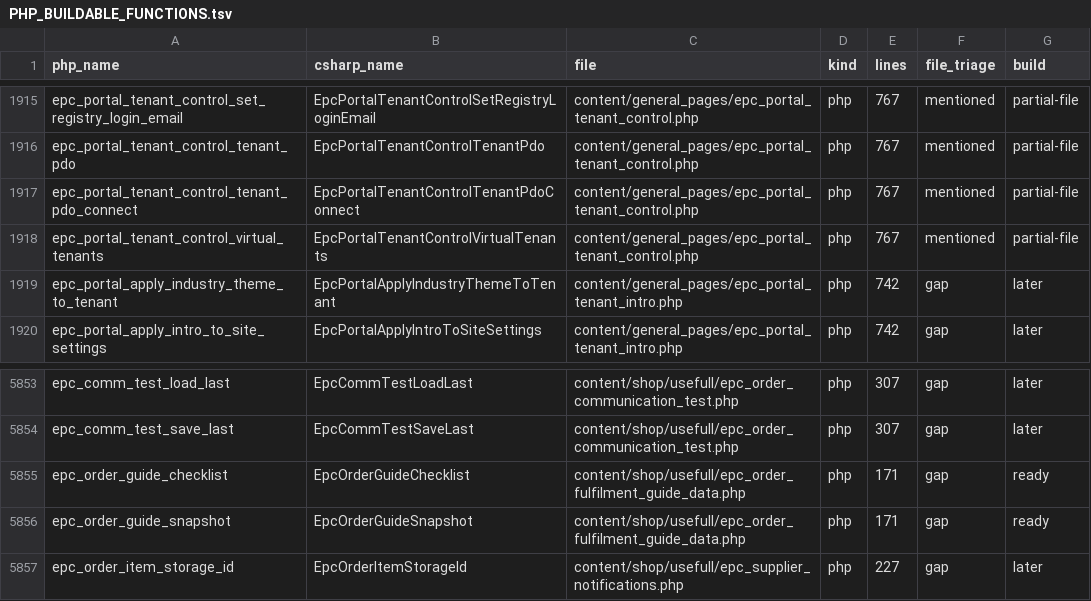
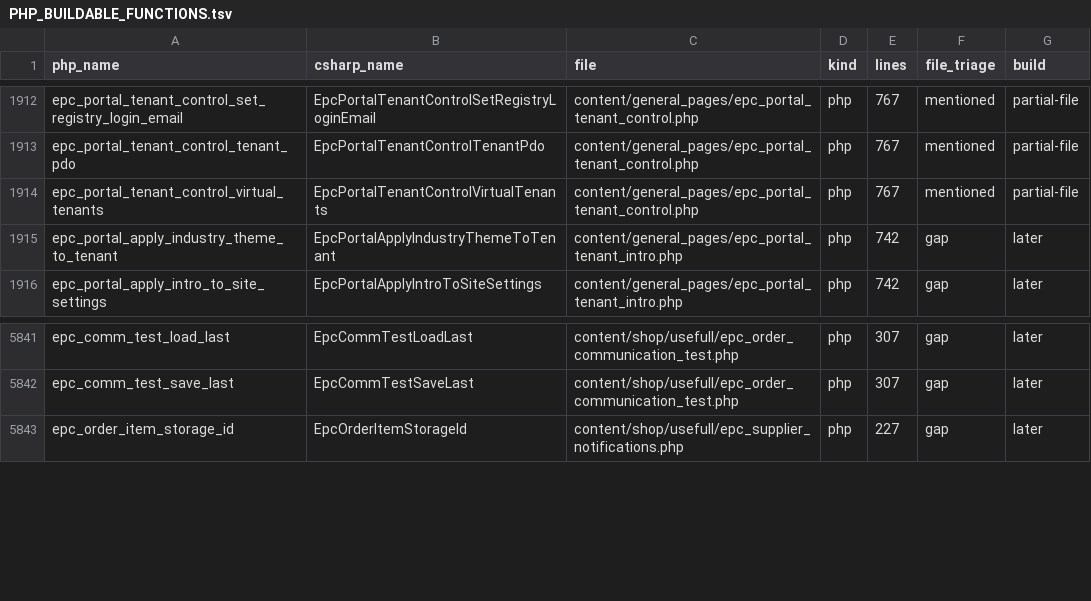
Before and after one commit to epartscart/ecomae, a TSV file: docs/migration/inventory/PHP_BUILDABLE_FUNCTIONS.tsv, drawn as a sheet; only a part is shown, gaps mark what is left out; the diff covers the shown part only; the diff names each change by its address in the sheet, - before the commit and + after, or states it on an @@ line.

```diff
--- a/docs/migration/inventory/PHP_BUILDABLE_FUNCTIONS.tsv
+++ b/docs/migration/inventory/PHP_BUILDABLE_FUNCTIONS.tsv
-row 1917: epc_portal_tenant_control_tenant_pdo_connect | EpcPortalTenantControlTenantPdoConnect | content/general_pages/epc_portal_tenant_control.php | php | 767 | mentioned | partial-file
-row 5855: epc_order_guide_checklist | EpcOrderGuideChecklist | content/shop/usefull/epc_order_fulfilment_guide_data.php | php | 171 | gap | ready
-row 5856: epc_order_guide_snapshot | EpcOrderGuideSnapshot | content/shop/usefull/epc_order_fulfilment_guide_data.php | php | 171 | gap | ready
```
Also changed, not shown: 16 removed rows elsewhere in this file, 6 other files.
